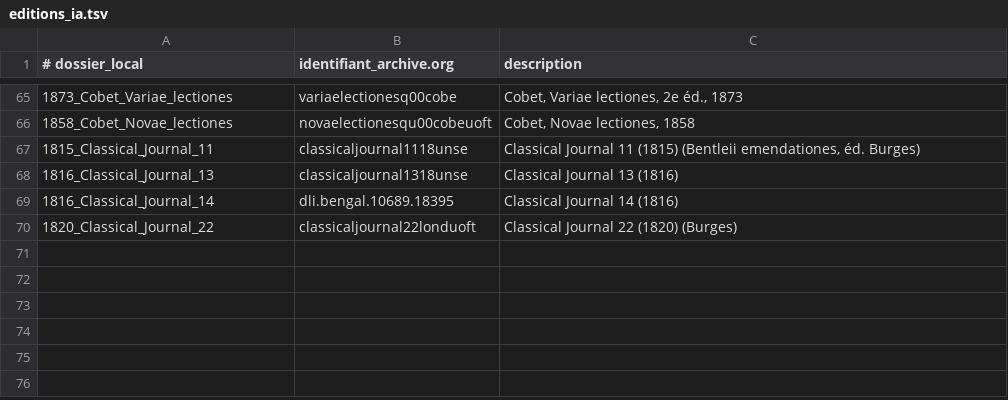
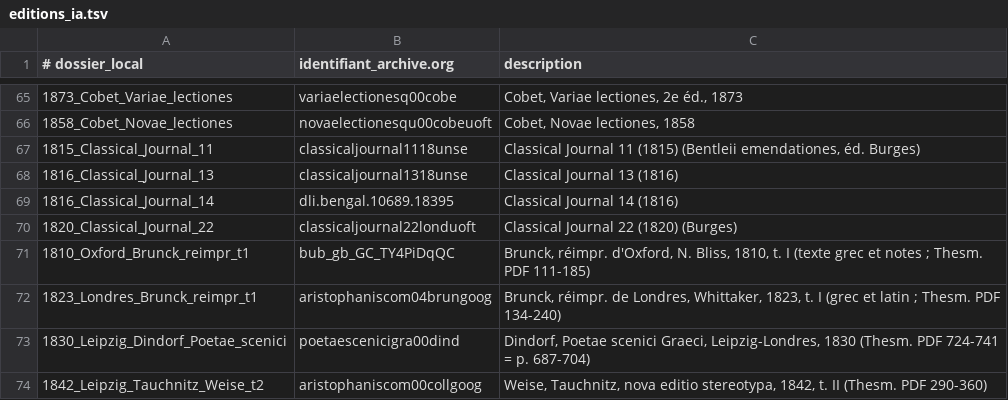
Before and after one commit to Ludwig-H/Thesmophories, a TSV file: outils/editions_ia.tsv, drawn as a sheet; only a part is shown, gaps mark what is left out; the diff names each change by its address in the sheet, - before the commit and + after, or states it on an @@ line.

```diff
--- a/outils/editions_ia.tsv
+++ b/outils/editions_ia.tsv
+row 71: 1810_Oxford_Brunck_reimpr_t1 | bub_gb_GC_TY4PiDqQC | Brunck, réimpr. d'Oxford, N. Bliss, 1810, t. I (texte grec et notes ; Thesm. PDF 111-185)
+row 72: 1823_Londres_Brunck_reimpr_t1 | aristophaniscom04brungoog | Brunck, réimpr. de Londres, Whittaker, 1823, t. I (grec et latin ; Thesm. PDF 134-240)
+row 73: 1830_Leipzig_Dindorf_Poetae_scenici | poetaescenicigra00dind | Dindorf, Poetae scenici Graeci, Leipzig-Londres, 1830 (Thesm. PDF 724-741 = p. 687-704)
+row 74: 1842_Leipzig_Tauchnitz_Weise_t2 | aristophaniscom00collgoog | Weise, Tauchnitz, nova editio stereotypa, 1842, t. II (Thesm. PDF 290-360)
```
Also changed, not shown: ravennas/graphologie/planches/specimens_ch2.tsv, 49 other files.
